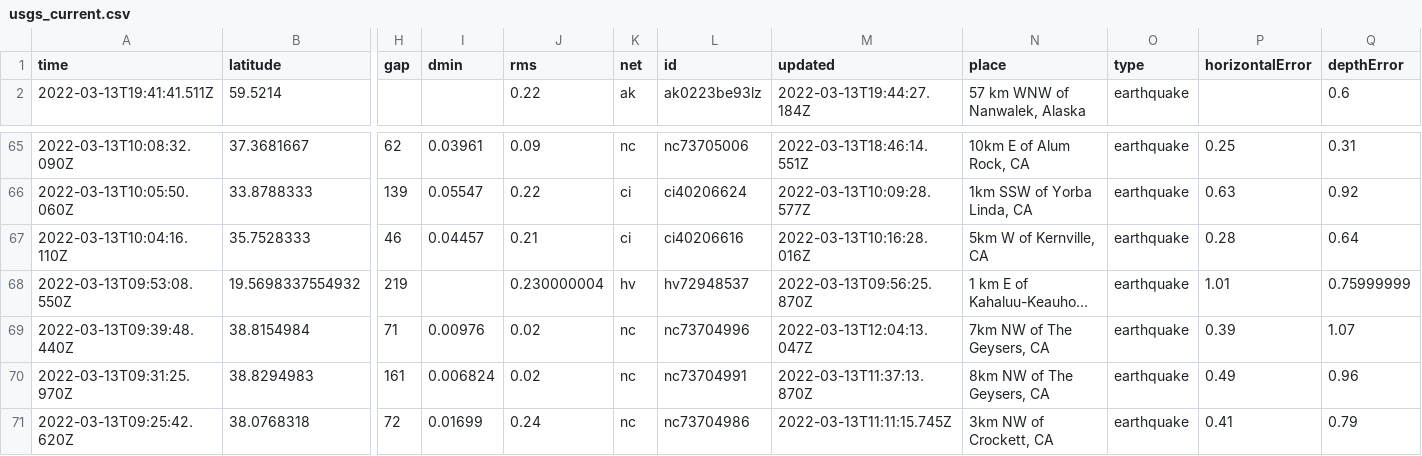
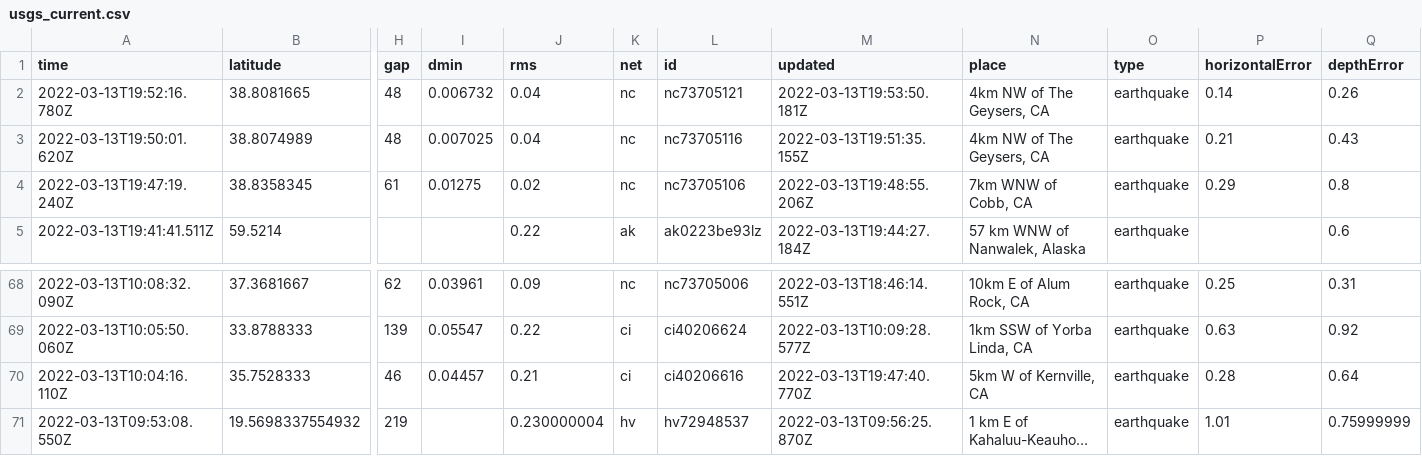
Before and after one commit to DevonMilley/dbk-calendar-actions, a CSV file: usgs_current.csv, drawn as a sheet; only a part is shown, gaps mark what is left out; the shorter side is filled out with more unchanged rows; long unchanged cells end in …; addresses are those after the commit; rows hold the shown columns only; the diff names each change by its address in the sheet, - before the commit and + after, or states it on an @@ line.

```diff
--- a/usgs_current.csv
+++ b/usgs_current.csv
+row 2: 2022-03-13T19:52:16.780Z | 38.8081665 | 48 | 0.006732 | 0.04 | nc | nc73705121 | 2022-03-13T19:53:50.181Z | 4km NW of The Geysers, CA | earthquake | 0.14 | 0.26
+row 3: 2022-03-13T19:50:01.620Z | 38.8074989 | 48 | 0.007025 | 0.04 | nc | nc73705116 | 2022-03-13T19:51:35.155Z | 4km NW of The Geysers, CA | earthquake | 0.21 | 0.43
+row 4: 2022-03-13T19:47:19.240Z | 38.8358345 | 61 | 0.01275 | 0.02 | nc | nc73705106 | 2022-03-13T19:48:55.206Z | 7km WNW of Cobb, CA | earthquake | 0.29 | 0.8
-M70 (updated): 2022-03-13T10:16:28.016Z
+M70 (updated): 2022-03-13T19:47:40.770Z
```
